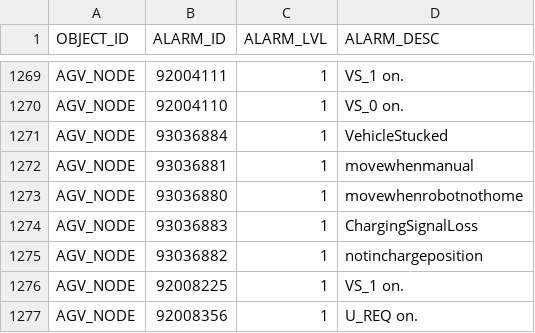
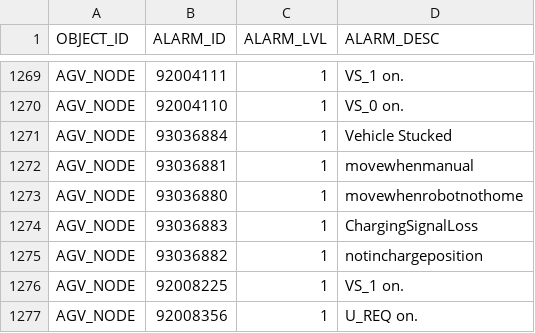
Before and after one commit to AK0-Leopard/AutomationGuiderVehicleControl_ASE, a CSV file: AutomationGuiderVehicleControl_ASE_1.2.0/BCWinForm/Config/ASE_K21/CSV/ALARMMAP.csv, drawn as a sheet; only a part is shown, gaps mark what is left out.

```diff
--- a/AutomationGuiderVehicleControl_ASE_1.2.0/BCWinForm/Config/ASE_K21/CSV/ALARMMAP.csv
+++ b/AutomationGuiderVehicleControl_ASE_1.2.0/BCWinForm/Config/ASE_K21/CSV/ALARMMAP.csv
@@ -1270,3 +1270,3 @@ AGV_NODE,92004111,1,VS_1 on.
 AGV_NODE,92004110,1,VS_0 on.
-AGV_NODE,93036884,1,VehicleStucked
+AGV_NODE,93036884,1,Vehicle Stucked
 AGV_NODE,93036881,1,movewhenmanual
```
Also changed, not shown: 5 other files.
